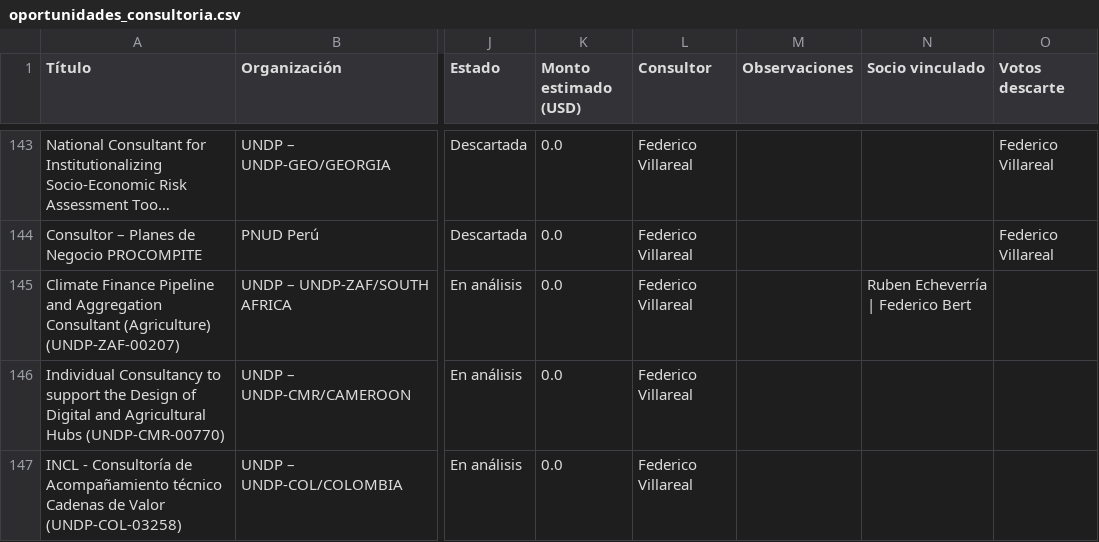
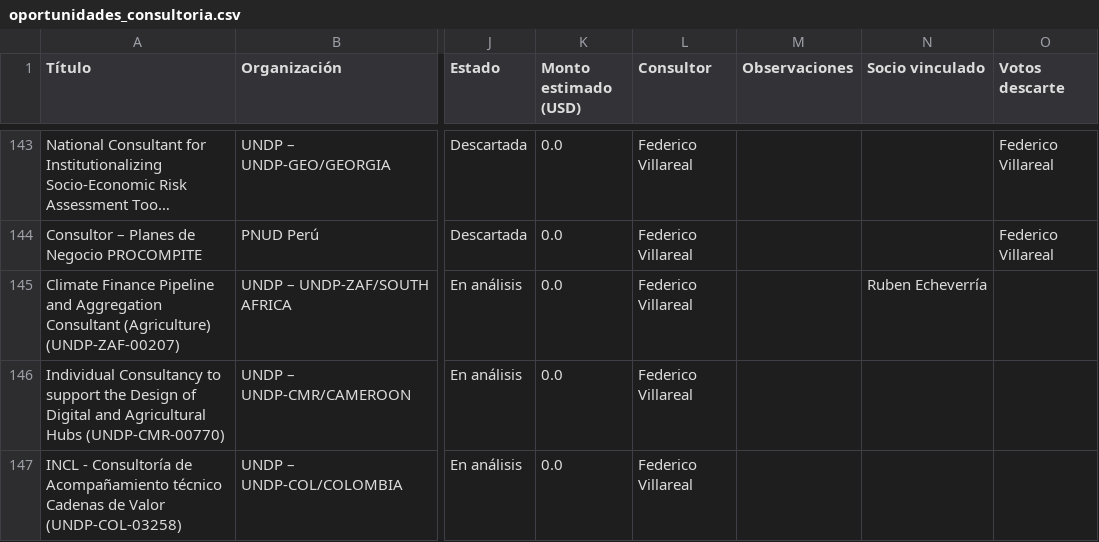
Before and after one commit to fedevillarreal78-hub/ceo-consultorias, a CSV file: oportunidades_consultoria.csv, drawn as a sheet; only a part is shown, gaps mark what is left out; long unchanged cells end in …; the diff names each change by its address in the sheet, - before the commit and + after, or states it on an @@ line.

Commit message:
Auto-save: cambios en oportunidades (2026-05-25 02:12)

```diff
--- a/oportunidades_consultoria.csv
+++ b/oportunidades_consultoria.csv
-N145 (Socio vinculado): Ruben Echeverría | Federico Bert
+N145 (Socio vinculado): Ruben Echeverría
```
